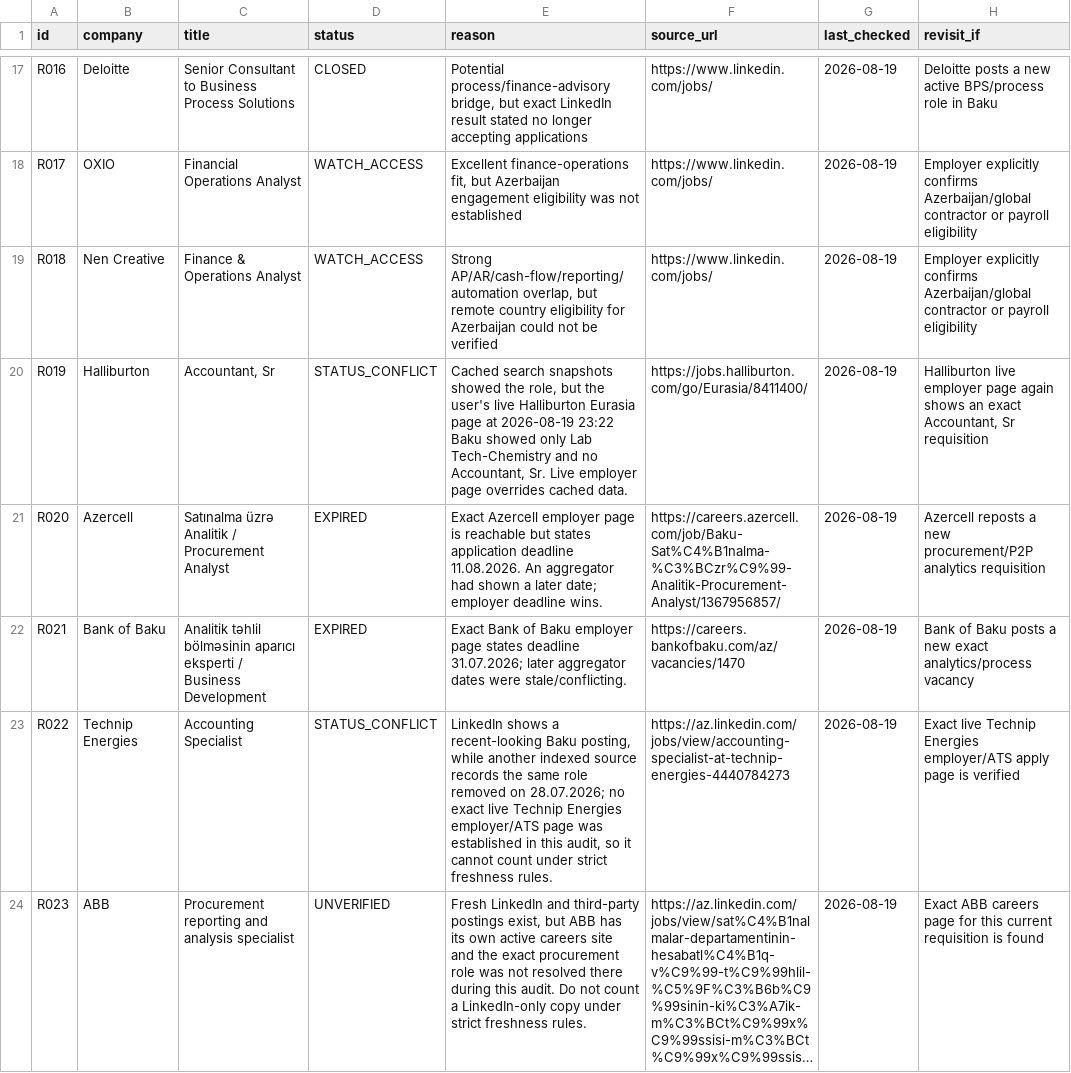
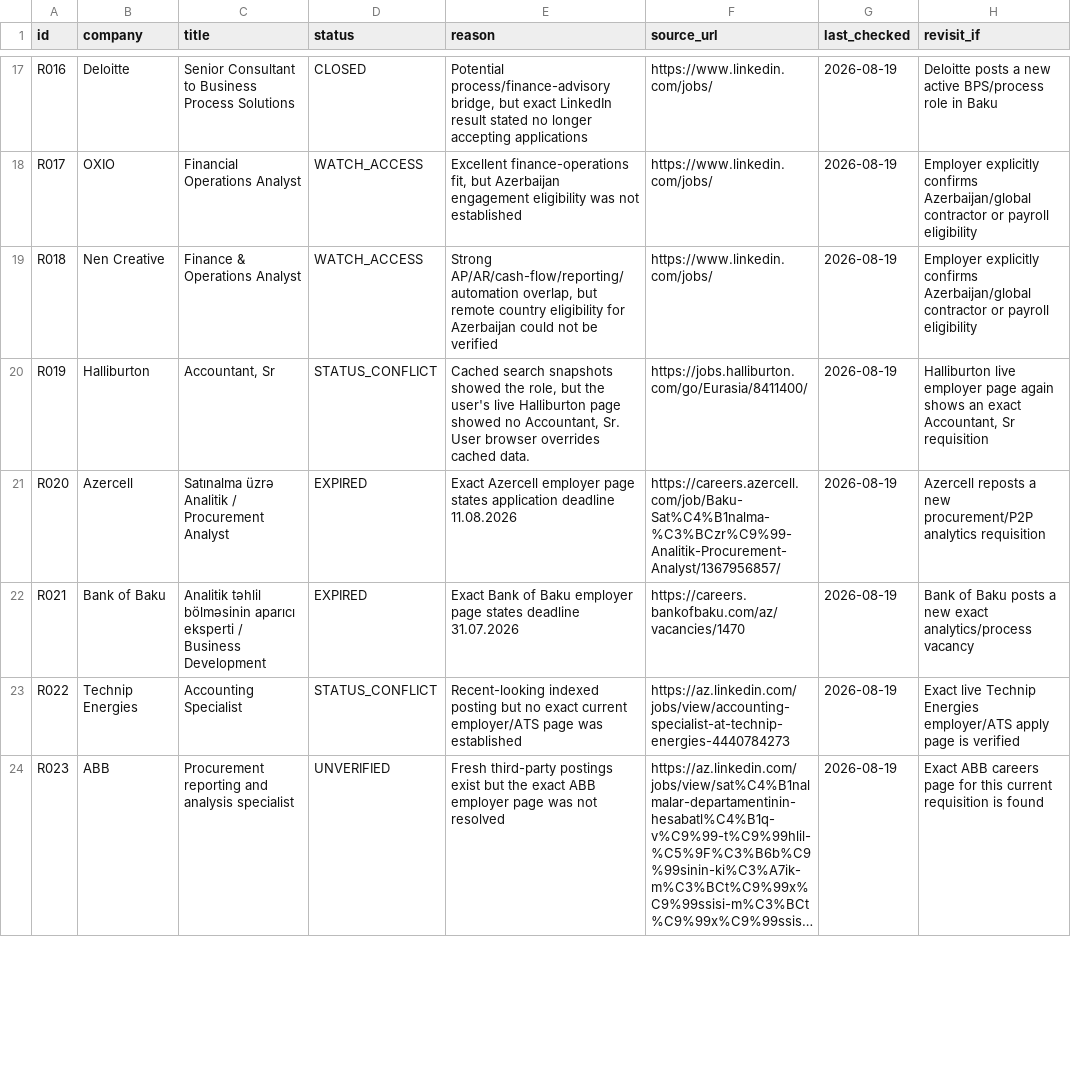
Before and after one commit to Mikayilzade/Mikayilzade-job-search, a CSV file: REJECTED.csv, drawn as a sheet; only a part is shown, gaps mark what is left out; long unchanged cells end in …; the diff covers the shown part only; the diff names each change by its address in the sheet, - before the commit and + after, or states it on an @@ line.

Commit message:
Record four browser-confirmed closed vacancies

```diff
--- a/REJECTED.csv
+++ b/REJECTED.csv
-E20 (reason): …live Halliburton Eurasia page at 2026-08-19 23:22 Baku showed only Lab Tech-Chemistry and no Accountant, Sr. Live employer page overrides cached…
+E20 (reason): …live Halliburton page showed no Accountant, Sr. User browser overrides cached…
-E21 (reason): …employer page is reachable but states application deadline 11.08.2026. An aggregator had shown a later date; employer deadline wins.
+E21 (reason): …employer page states application deadline 11.08.2026
-E22 (reason): …states deadline 31.07.2026; later aggregator dates were stale/conflicting.
+E22 (reason): …states deadline 31.07.2026
-E23 (reason): LinkedIn shows a recent-looking Baku posting, while another indexed source records the same role removed on 28.07.2026; no exact live Technip Energies employer/ATS page was established in this audit, so it cannot count under strict freshness rules.
+E23 (reason): Recent-looking indexed posting but no exact current employer/ATS page was established
-E24 (reason): Fresh LinkedIn and third-party postings exist, but ABB has its own active careers site and the exact procurement role was not resolved there during this audit. Do not count a LinkedIn-only copy under strict freshness rules.
+E24 (reason): Fresh third-party postings exist but the exact ABB employer page was not resolved
```
Also changed, not shown: 4 added rows and 15 edited cells elsewhere in this file.
